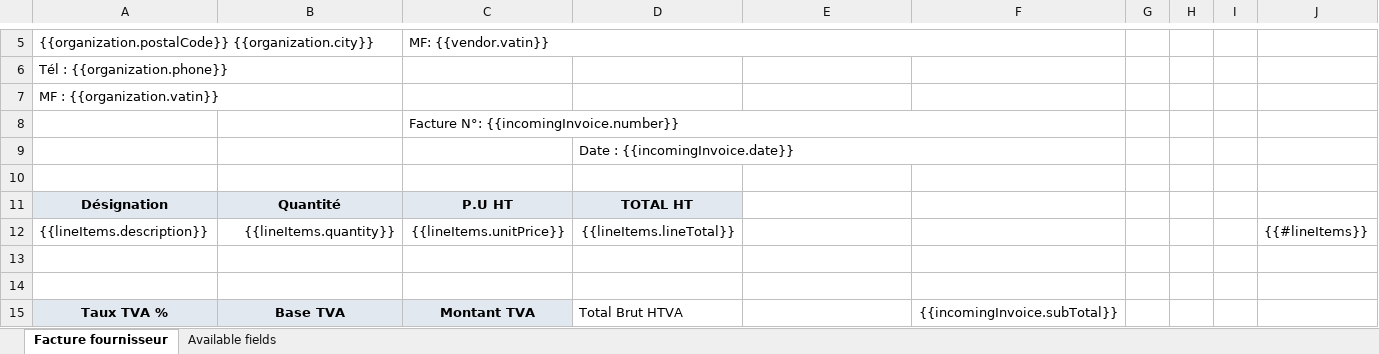
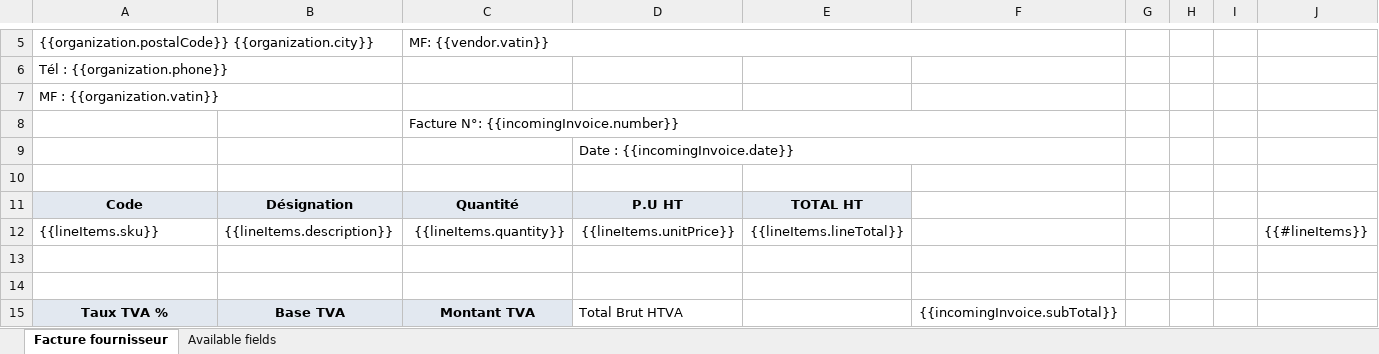
Before and after one commit to MaMissaoui/FaturaCloud, an Excel workbook: db/templates/incoming_invoice_tunisia.xlsx, sheet Facture fournisseur, drawn as a sheet; only a part is shown, gaps mark what is left out; values as stored, in another font and other column widths than the file's, no borders; removed rows and columns are numbered as before the commit, all else as after; the diff names each change by its address in the sheet, - before the commit and + after, or states it on an @@ line.

Commit message:
fix: add a Code column to the Tunisia vendor bill layout
The Tunisian frame sizes column A for Code and B for Désignation (the
VAT recap beneath shares them), but the incoming invoice was the only
type without a Code column, so descriptions wrapped into the narrow
column A and overflowed onto the rows below. Join the linked
product's SKU onto incoming invoice line items (the same LEFT JOIN
purchase orders use), expose it as {{lineItems.sku}}, and lead the
Tunisia bill table with Code like every other type.

```diff
--- a/db/templates/incoming_invoice_tunisia.xlsx (sheet Facture fournisseur)
+++ b/db/templates/incoming_invoice_tunisia.xlsx (sheet Facture fournisseur)
-row 11: Désignation | Quantité | P.U HT | TOTAL HT
-row 12: {{lineItems.description}} | {{lineItems.quantity}} | {{lineItems.unitPrice}} | {{lineItems.lineTotal}} |  |  |  |  |  | {{#lineItems}}
+row 11: Code | Désignation | Quantité | P.U HT | TOTAL HT
+row 12: {{lineItems.sku}} | {{lineItems.description}} | {{lineItems.quantity}} | {{lineItems.unitPrice}} | {{lineItems.lineTotal}} |  |  |  |  | {{#lineItems}}
```
Also changed, not shown: sheet Available fields, db/templates/incoming_invoice_default.xlsx, 4 other files.
